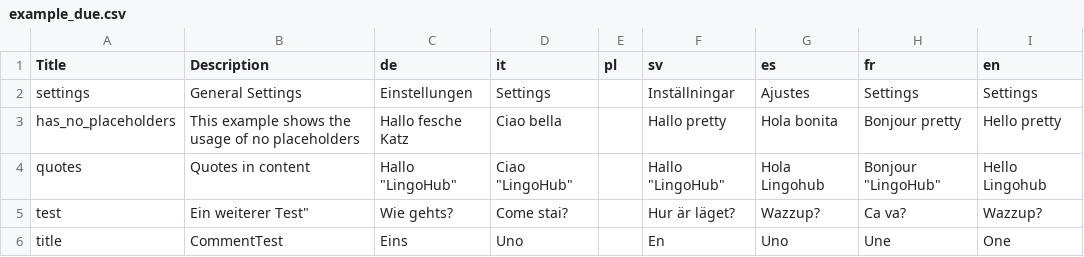
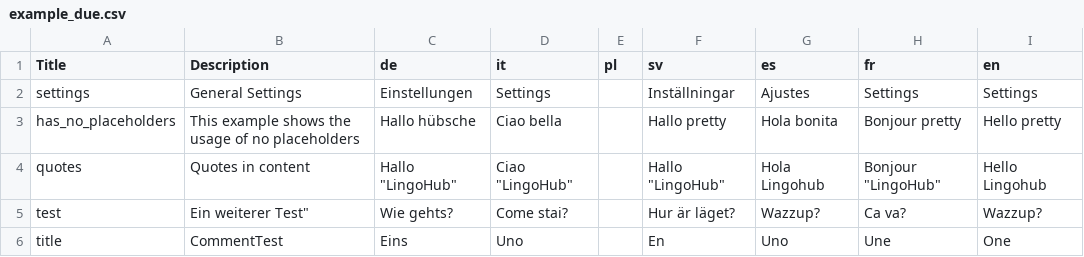
Before and after one commit to sebwim/test, a CSV file: 6.11/example_due.csv, drawn as a sheet.

Commit message:
Created and pushed by LingoHub. Project: '6.11 Test' by User: 'superduperfunmail+999@gmail.com'.

```diff
--- a/6.11/example_due.csv
+++ b/6.11/example_due.csv
@@ -2,3 +2,3 @@
 "settings","General Settings","Einstellungen","Settings","","Inställningar","Ajustes","Settings","Settings"
-"has_no_placeholders","This example shows the usage of no placeholders","Hallo fesche Katz","Ciao bella","","Hallo pretty","Hola bonita","Bonjour pretty","Hello pretty"
+"has_no_placeholders","This example shows the usage of no placeholders","Hallo hübsche","Ciao bella","","Hallo pretty","Hola bonita","Bonjour pretty","Hello pretty"
 "quotes","Quotes in content","Hallo ""LingoHub""","Ciao ""LingoHub""","","Hallo ""LingoHub""","Hola Lingohub","Bonjour ""LingoHub""","Hello Lingohub"
```
